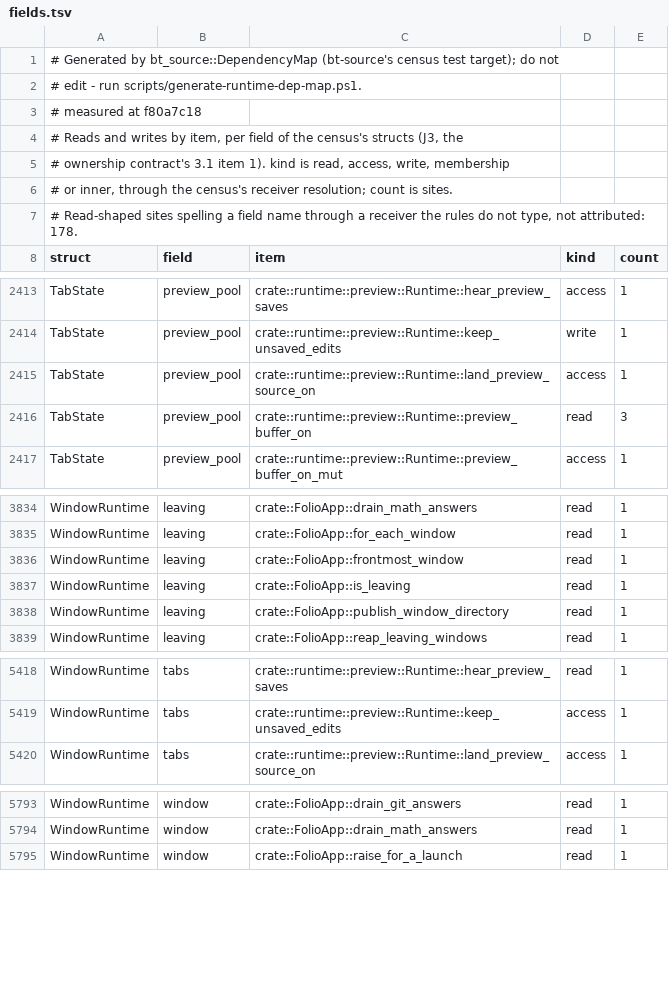
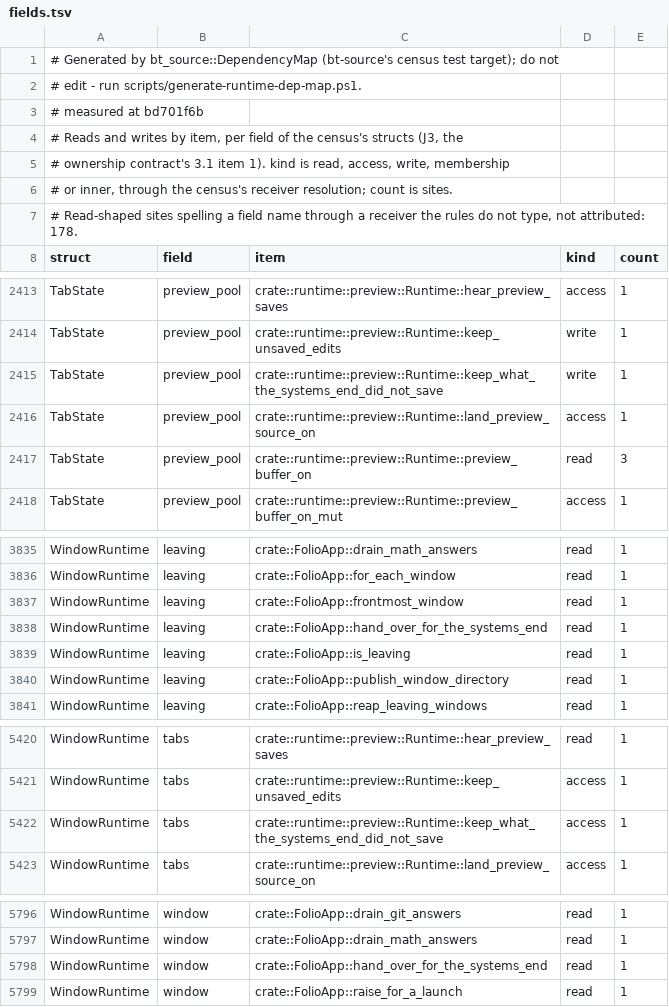
Before and after one commit to lulu-loopp/folio-terminal, a TSV file: docs/plans/design/runtime-dep-map/fields.tsv, drawn as a sheet; only a part is shown, gaps mark what is left out; the diff covers the shown part only.

```diff
--- a/docs/plans/design/runtime-dep-map/fields.tsv
+++ b/docs/plans/design/runtime-dep-map/fields.tsv
@@ -2,3 +2,3 @@
 # edit - run scripts/generate-runtime-dep-map.ps1.
-# measured at f80a7c18
+# measured at bd701f6b
 # Reads and writes by item, per field of the census's structs (J3, the
@@ -2414,2 +2414,3 @@ TabState	preview_pool	crate::runtime::preview::Runtime::hear_preview_saves	acces
 TabState	preview_pool	crate::runtime::preview::Runtime::keep_unsaved_edits	write	1
+TabState	preview_pool	crate::runtime::preview::Runtime::keep_what_the_systems_end_did_not_save	write	1
 TabState	preview_pool	crate::runtime::preview::Runtime::land_preview_source_on	access	1
@@ -3836,2 +3837,3 @@ WindowRuntime	leaving	crate::FolioApp::for_each_window	read	1
 WindowRuntime	leaving	crate::FolioApp::frontmost_window	read	1
+WindowRuntime	leaving	crate::FolioApp::hand_over_for_the_systems_end	read	1
 WindowRuntime	leaving	crate::FolioApp::is_leaving	read	1
@@ -5419,2 +5421,3 @@ WindowRuntime	tabs	crate::runtime::preview::Runtime::hear_preview_saves	read	1
 WindowRuntime	tabs	crate::runtime::preview::Runtime::keep_unsaved_edits	access	1
+WindowRuntime	tabs	crate::runtime::preview::Runtime::keep_what_the_systems_end_did_not_save	access	1
 WindowRuntime	tabs	crate::runtime::preview::Runtime::land_preview_source_on	access	1
@@ -5794,2 +5797,3 @@ WindowRuntime	window	crate::FolioApp::drain_git_answers	read	1
 WindowRuntime	window	crate::FolioApp::drain_math_answers	read	1
+WindowRuntime	window	crate::FolioApp::hand_over_for_the_systems_end	read	1
 WindowRuntime	window	crate::FolioApp::raise_for_a_launch	read	1
```
Also changed, not shown: 3 edited cells elsewhere in this file, docs/plans/design/runtime-dep-map/doors.tsv, docs/plans/design/runtime-dep-map/topics.tsv, 1 other file.
